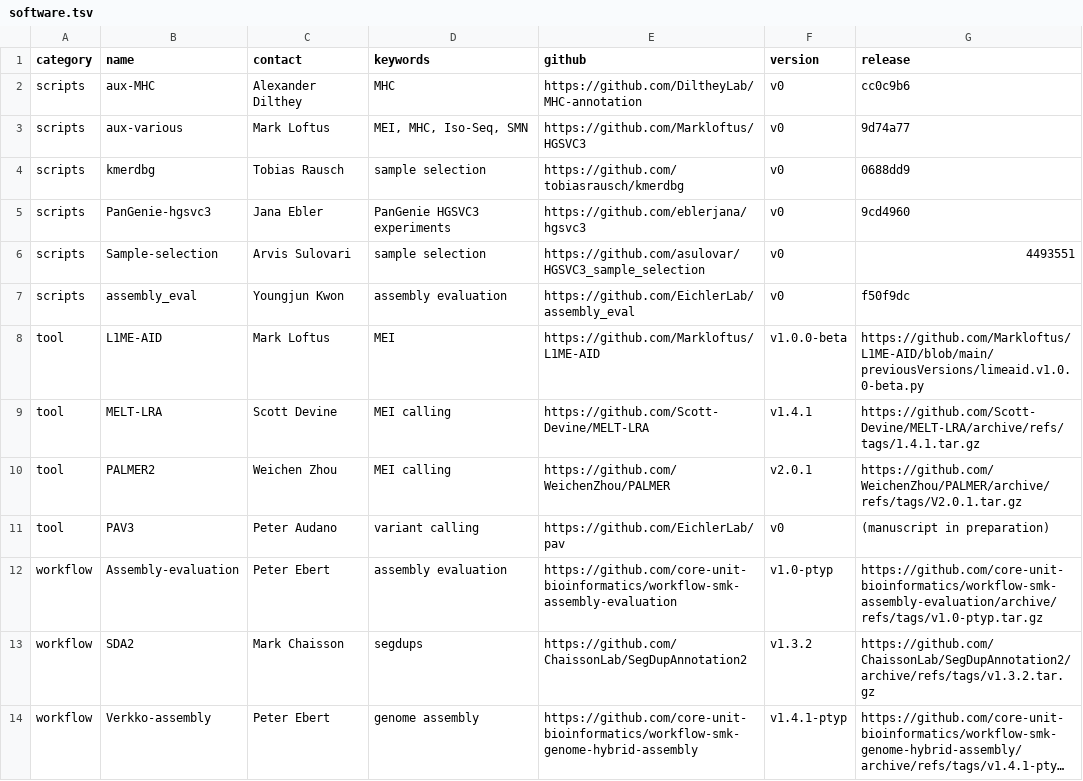
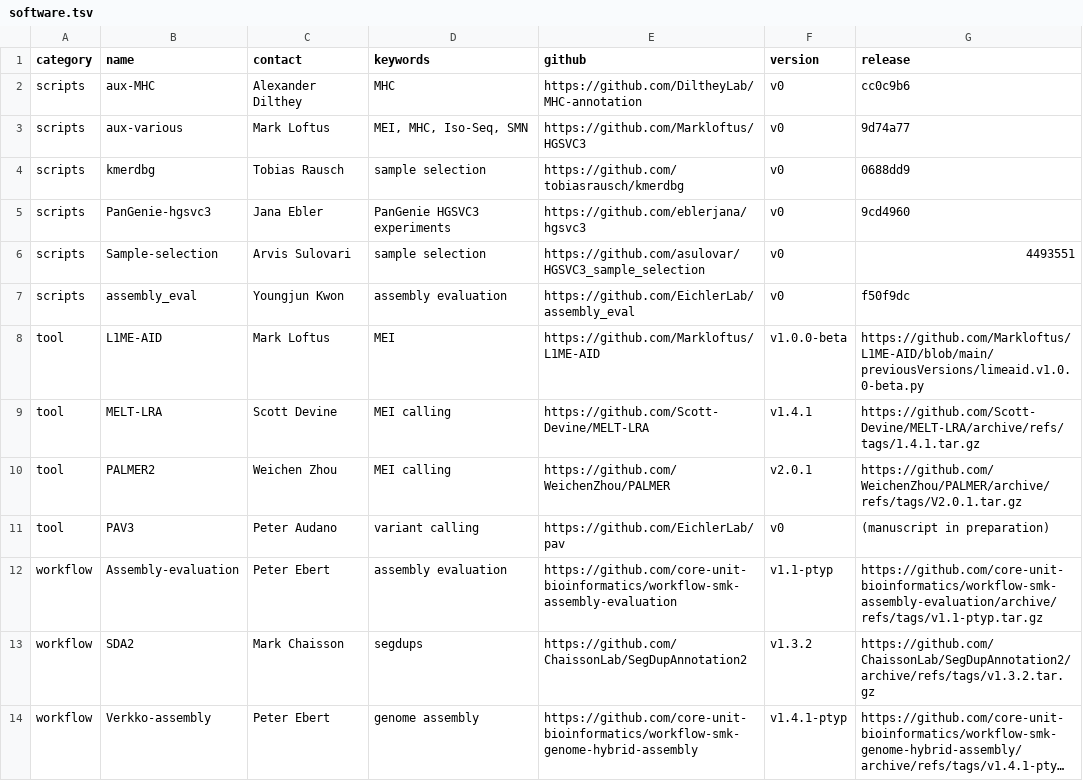
Before and after one commit to hgsvc/phase3-main-pub, a TSV file: software.tsv, drawn as a sheet; long unchanged cells end in ….

Commit message:
add release of cubi wf assembly eval

```diff
--- a/software.tsv
+++ b/software.tsv
@@ -11,3 +11,3 @@ tool	PALMER2	Weichen Zhou	MEI calling	https://github.com/WeichenZhou/PALMER	v2.0
 tool	PAV3	Peter Audano	variant calling	https://github.com/EichlerLab/pav	v0	(manuscript in preparation)
-workflow	Assembly-evaluation	Peter Ebert	assembly evaluation	https://github.com/core-unit-bioinformatics/workflow-smk-assembly-evaluation	v1.0-ptyp	https://github.com/core-unit-bioinformatics/workflow-smk-assembly-evaluation/archive/refs/tags/v1.0-ptyp.tar.gz
+workflow	Assembly-evaluation	Peter Ebert	assembly evaluation	https://github.com/core-unit-bioinformatics/workflow-smk-assembly-evaluation	v1.1-ptyp	https://github.com/core-unit-bioinformatics/workflow-smk-assembly-evaluation/archive/refs/tags/v1.1-ptyp.tar.gz
 workflow	SDA2	Mark Chaisson	segdups	https://github.com/ChaissonLab/SegDupAnnotation2	v1.3.2	https://github.com/ChaissonLab/SegDupAnnotation2/archive/refs/tags/v1.3.2.tar.gz
```
Also changed, not shown: 1 other file.
